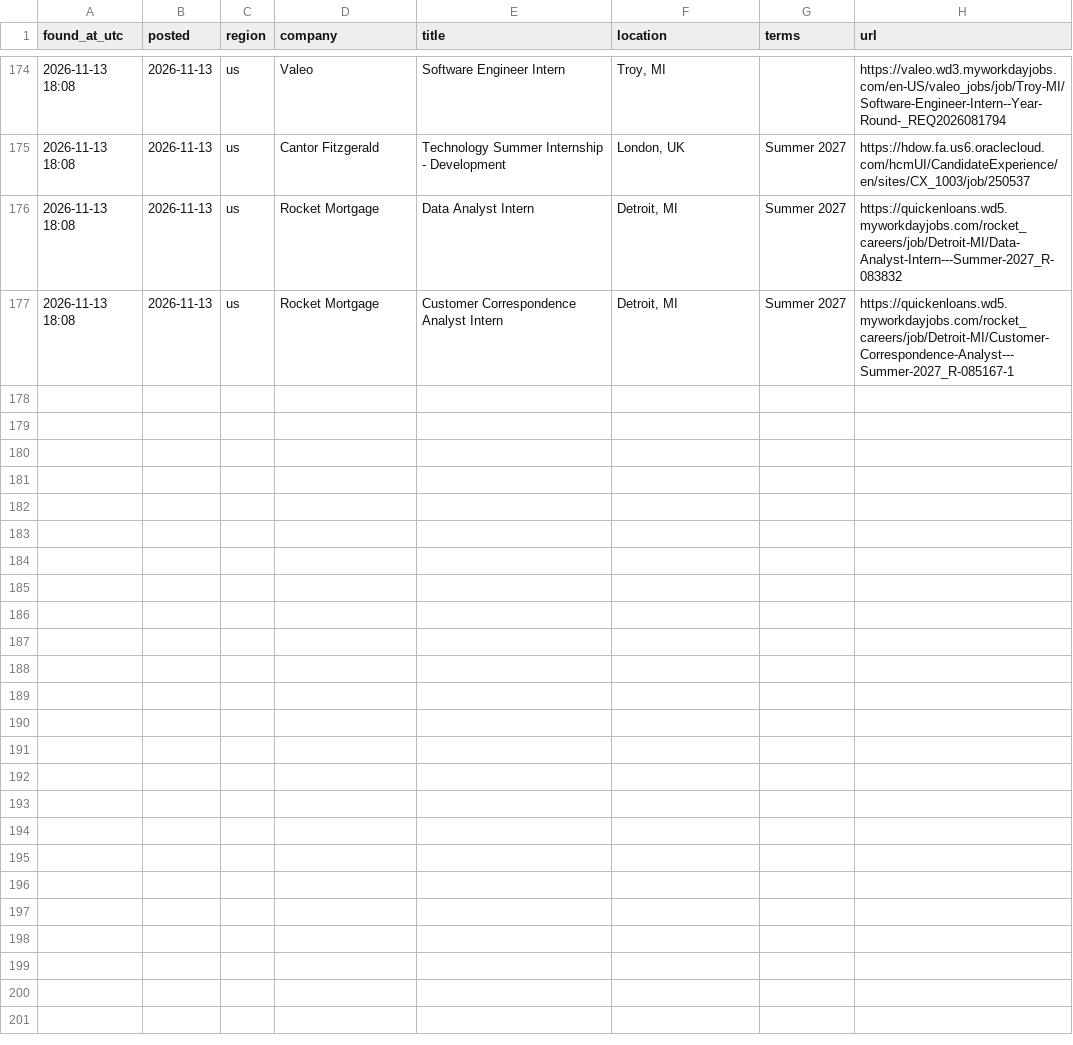
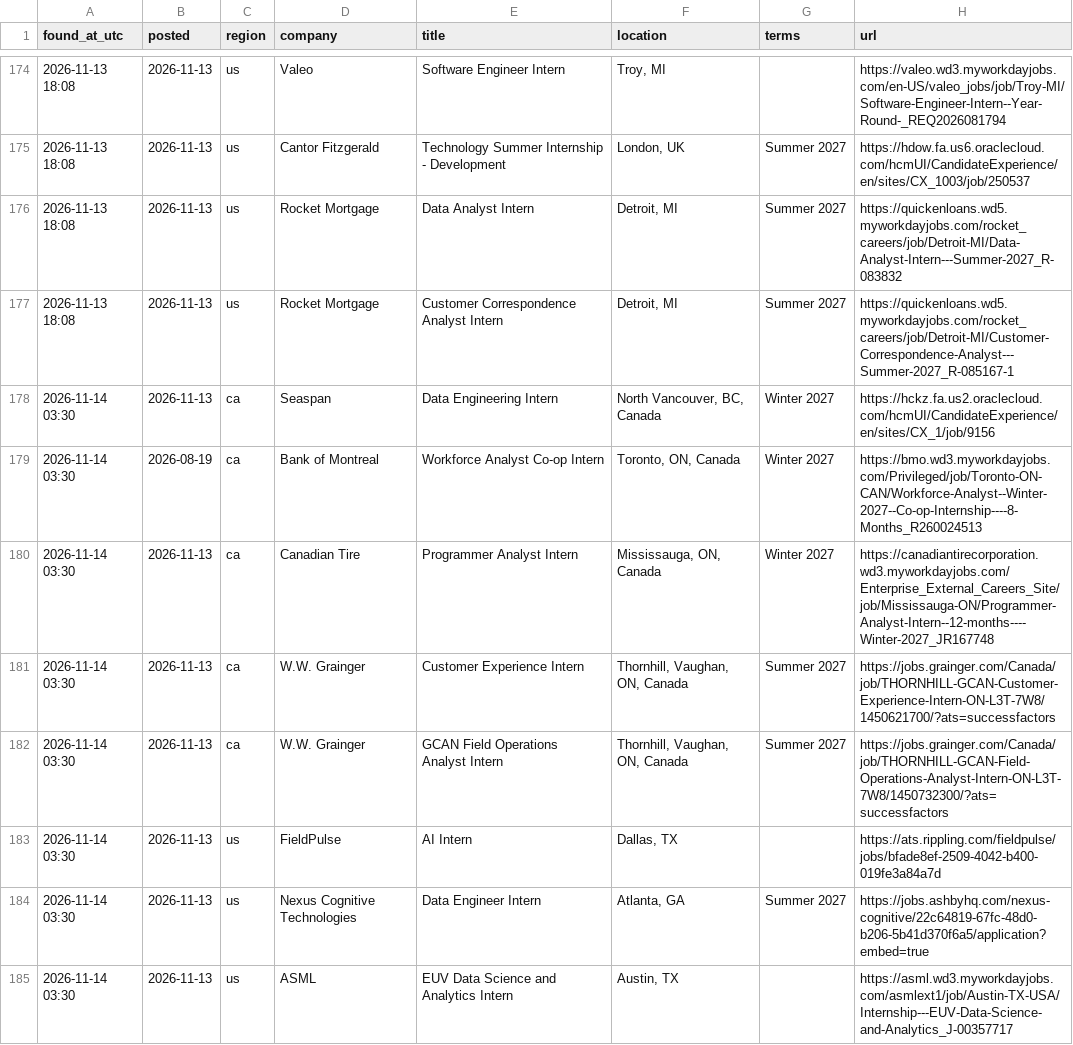
Before and after one commit to Safaazaoui/internship-watcher, a CSV file: jobs_log.csv, drawn as a sheet; only a part is shown, gaps mark what is left out; the diff covers the shown part only; the diff names each change by its address in the sheet, - before the commit and + after, or states it on an @@ line.

```diff
--- a/jobs_log.csv
+++ b/jobs_log.csv
+row 178: 2026-11-14 03:30 | 2026-11-13 | ca | Seaspan | Data Engineering Intern | North Vancouver, BC, Canada | Winter 2027 | https://hckz.fa.us2.oraclecloud.com/hcmUI/CandidateExperience/en/sites/CX_1/job/9156
+row 179: 2026-11-14 03:30 | 2026-08-19 | ca | Bank of Montreal | Workforce Analyst Co-op Intern | Toronto, ON, Canada | Winter 2027 | https://bmo.wd3.myworkdayjobs.com/Privileged/job/Toronto-ON-CAN/Workforce-Analyst--Winter-2027--Co-op-Internship----8-Months_R260024513
+row 180: 2026-11-14 03:30 | 2026-11-13 | ca | Canadian Tire | Programmer Analyst Intern | Mississauga, ON, Canada | Winter 2027 | https://canadiantirecorporation.wd3.myworkdayjobs.com/Enterprise_External_Careers_Site/job/Mississauga-ON/Programmer-Analyst-Intern--12-months----Winter-2027_JR167748
+row 181: 2026-11-14 03:30 | 2026-11-13 | ca | W.W. Grainger | Customer Experience Intern | Thornhill, Vaughan, ON, Canada | Summer 2027 | https://jobs.grainger.com/Canada/job/THORNHILL-GCAN-Customer-Experience-Intern-ON-L3T-7W8/1450621700/?ats=successfactors
+row 182: 2026-11-14 03:30 | 2026-11-13 | ca | W.W. Grainger | GCAN Field Operations Analyst Intern | Thornhill, Vaughan, ON, Canada | Summer 2027 | https://jobs.grainger.com/Canada/job/THORNHILL-GCAN-Field-Operations-Analyst-Intern-ON-L3T-7W8/1450732300/?ats=successfactors
+row 183: 2026-11-14 03:30 | 2026-11-13 | us | FieldPulse | AI Intern | Dallas, TX |  | https://ats.rippling.com/fieldpulse/jobs/bfade8ef-2509-4042-b400-019fe3a84a7d
+row 184: 2026-11-14 03:30 | 2026-11-13 | us | Nexus Cognitive Technologies | Data Engineer Intern | Atlanta, GA | Summer 2027 | https://jobs.ashbyhq.com/nexus-cognitive/22c64819-67fc-48d0-b206-5b41d370f6a5/application?embed=true
+row 185: 2026-11-14 03:30 | 2026-11-13 | us | ASML | EUV Data Science and Analytics Intern | Austin, TX |  | https://asml.wd3.myworkdayjobs.com/asmlext1/job/Austin-TX-USA/Internship---EUV-Data-Science-and-Analytics_J-00357717
```
Also changed, not shown: 7 added rows elsewhere in this file, 2 other files.
